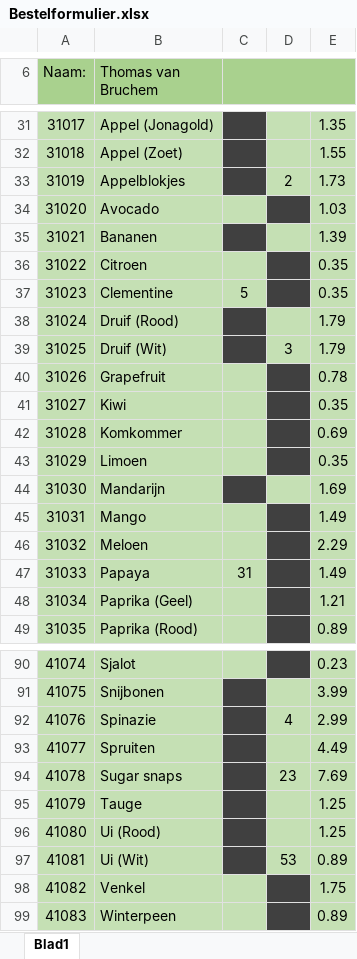
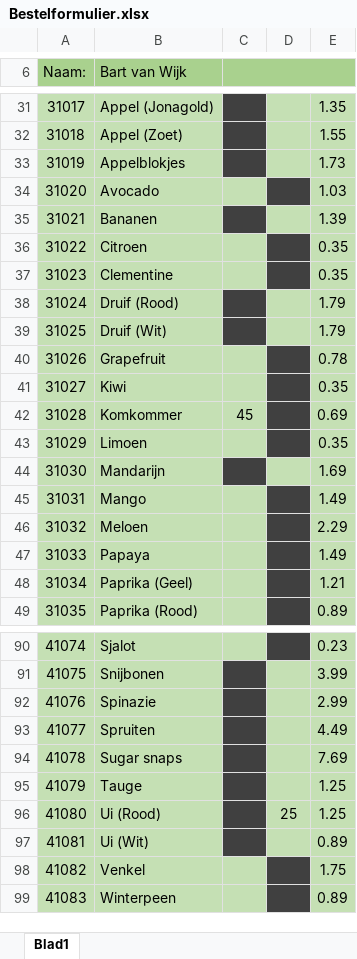
Before and after one commit to Wolkjuh/ALA-Versnelling, an Excel workbook: Bestelformulier.xlsx, sheet Blad1, drawn as a sheet; only a part is shown, gaps mark what is left out; values as stored, in another font and other column widths than the file's, no borders; charts and pictures not drawn; the diff covers the shown part only; the diff names each change by its address in the sheet, - before the commit and + after, or states it on an @@ line.

```diff
--- a/Bestelformulier.xlsx (sheet Blad1)
+++ b/Bestelformulier.xlsx (sheet Blad1)
-B6: Thomas van Bruchem
+B6: Bart van Wijk
-D33: 2
+D33: (empty)
-C37: 5
+C37: (empty)
-D39: 3
+D39: (empty)
-C42: (empty)
+C42: 45
-C47: 31
+C47: (empty)
-D92: 4
+D92: (empty)
-D94: 23
+D94: (empty)
-D96: (empty)
+D96: 25
-D97: 53
+D97: (empty)
```
Also changed, not shown: 24 edited cells elsewhere in this sheet, 10 other files.
